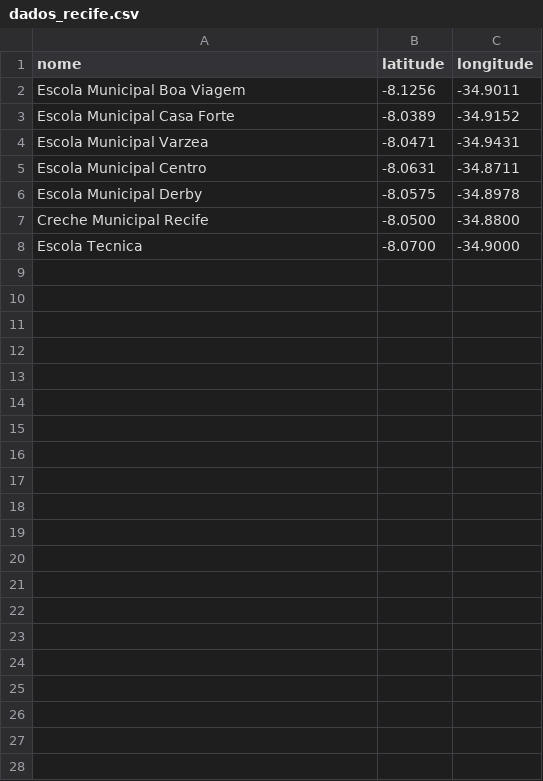
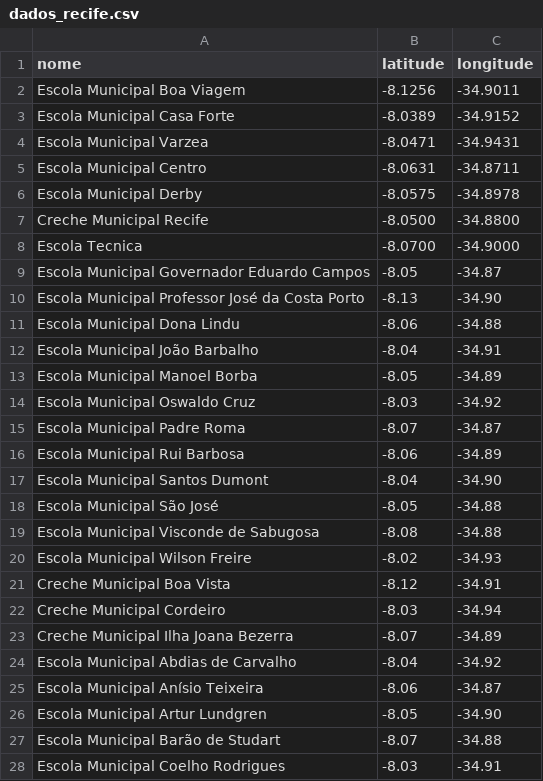
Before and after one commit to daviaarrudaofc/GeoStream-Recife, a CSV file: dados_recife.csv, drawn as a sheet.

Commit message:
Atualiza dataset Recife, remove CSV antigo, ajusta carregamento de dados e melhora visualização de mapas

```diff
--- a/dados_recife.csv
+++ b/dados_recife.csv
@@ -8 +8,21 @@ Creche Municipal Recife;-8.0500;-34.8800
 Escola Tecnica;-8.0700;-34.9000
+Escola Municipal Governador Eduardo Campos;-8.05;-34.87
+Escola Municipal Professor José da Costa Porto;-8.13;-34.90
+Escola Municipal Dona Lindu;-8.06;-34.88
+Escola Municipal João Barbalho;-8.04;-34.91
+Escola Municipal Manoel Borba;-8.05;-34.89
+Escola Municipal Oswaldo Cruz;-8.03;-34.92
+Escola Municipal Padre Roma;-8.07;-34.87
+Escola Municipal Rui Barbosa;-8.06;-34.89
+Escola Municipal Santos Dumont;-8.04;-34.90
+Escola Municipal São José;-8.05;-34.88
+Escola Municipal Visconde de Sabugosa;-8.08;-34.88
+Escola Municipal Wilson Freire;-8.02;-34.93
+Creche Municipal Boa Vista;-8.12;-34.91
+Creche Municipal Cordeiro;-8.03;-34.94
+Creche Municipal Ilha Joana Bezerra;-8.07;-34.89
+Escola Municipal Abdias de Carvalho;-8.04;-34.92
+Escola Municipal Anísio Teixeira;-8.06;-34.87
+Escola Municipal Artur Lundgren;-8.05;-34.90
+Escola Municipal Barão de Studart;-8.07;-34.88
+Escola Municipal Coelho Rodrigues;-8.03;-34.91
```
Also changed, not shown: 40 other files.
